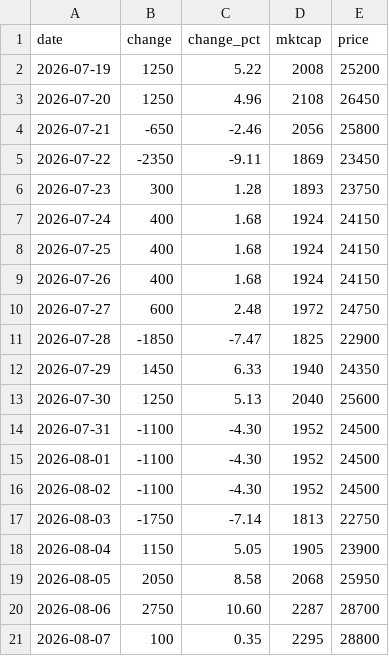
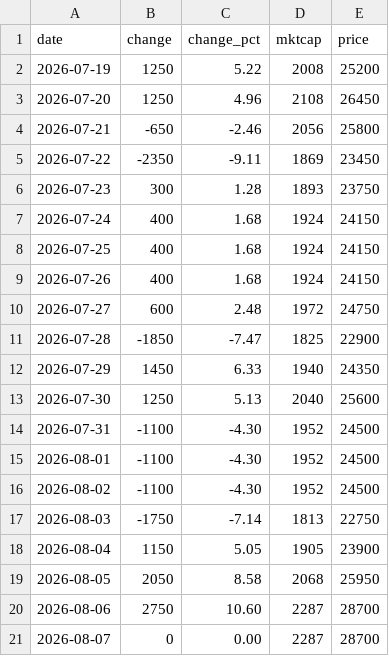
Before and after one commit to zzzz118118-lab/investment, a CSV file: jenik/data/price.csv, drawn as a sheet.

```diff
--- a/jenik/data/price.csv
+++ b/jenik/data/price.csv
@@ -20,2 +20,2 @@ date,change,change_pct,mktcap,price
 2026-08-06,2750,10.60,2287,28700
-2026-08-07,100,0.35,2295,28800
+2026-08-07,0,0.00,2287,28700
```
Also changed, not shown: data/fx.csv, data/prices.csv.
